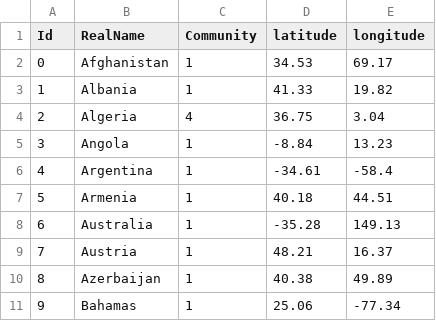
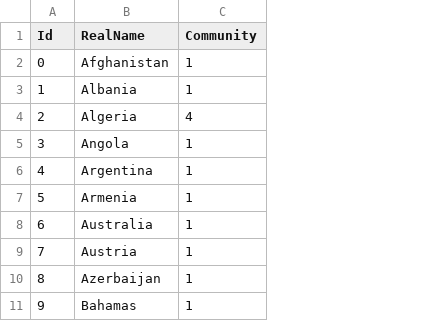
Before and after one commit to yurenpang/imgnetwork, a CSV file: correct_anca.csv, drawn as a sheet; only a part is shown; the diff names each change by its address in the sheet, - before the commit and + after, or states it on an @@ line.

```diff
--- a/correct_anca.csv
+++ b/correct_anca.csv
-column D (latitude), rows 2-11: 34.53 | 41.33 | 36.75 | -8.84 | -34.61 | 40.18 | -35.28 | 48.21 | 40.38 | 25.06
-column E (longitude), rows 2-11: 69.17 | 19.82 | 3.04 | 13.23 | -58.4 | 44.51 | 149.13 | 16.37 | 49.89 | -77.34
```
Also changed, not shown: 37 other files.
